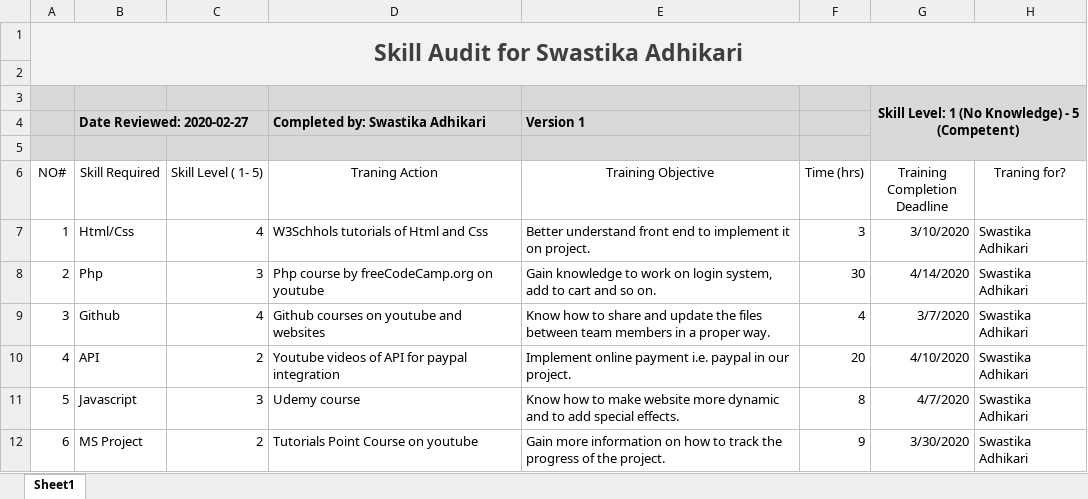
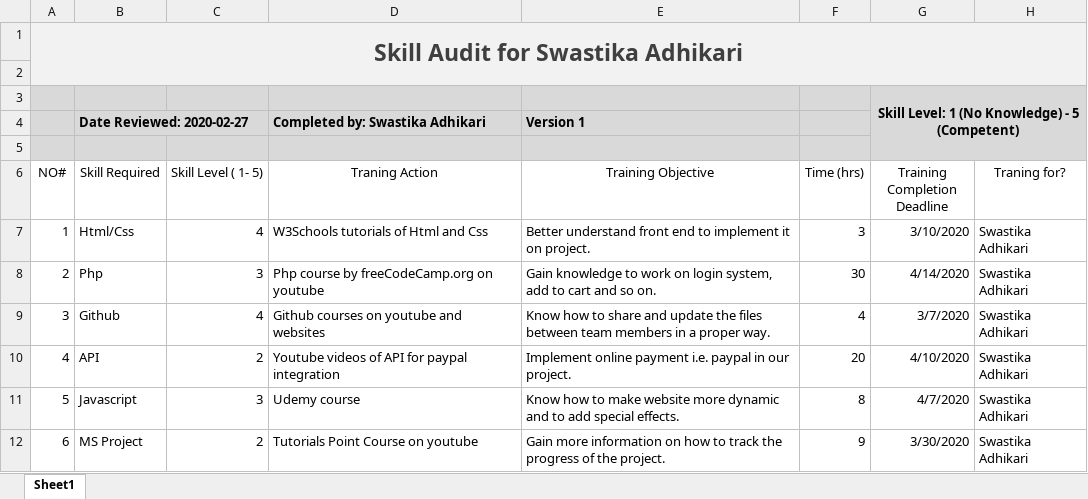
Before and after one commit to Nswastika/Group3, an Excel workbook: Swastika Skills Audit.xlsx, sheet Sheet1, drawn as a sheet; only a part is shown; values as stored, in another font and other column widths than the file's, no borders; the diff names each change by its address in the sheet, - before the commit and + after, or states it on an @@ line.

Commit message:
Add files via upload

```diff
--- a/Swastika Skills Audit.xlsx (sheet Sheet1)
+++ b/Swastika Skills Audit.xlsx (sheet Sheet1)
-D7 (Traning Action): W3Schhols tutorials of Html and Css
+D7 (Traning Action): W3Schools tutorials of Html and Css
```
